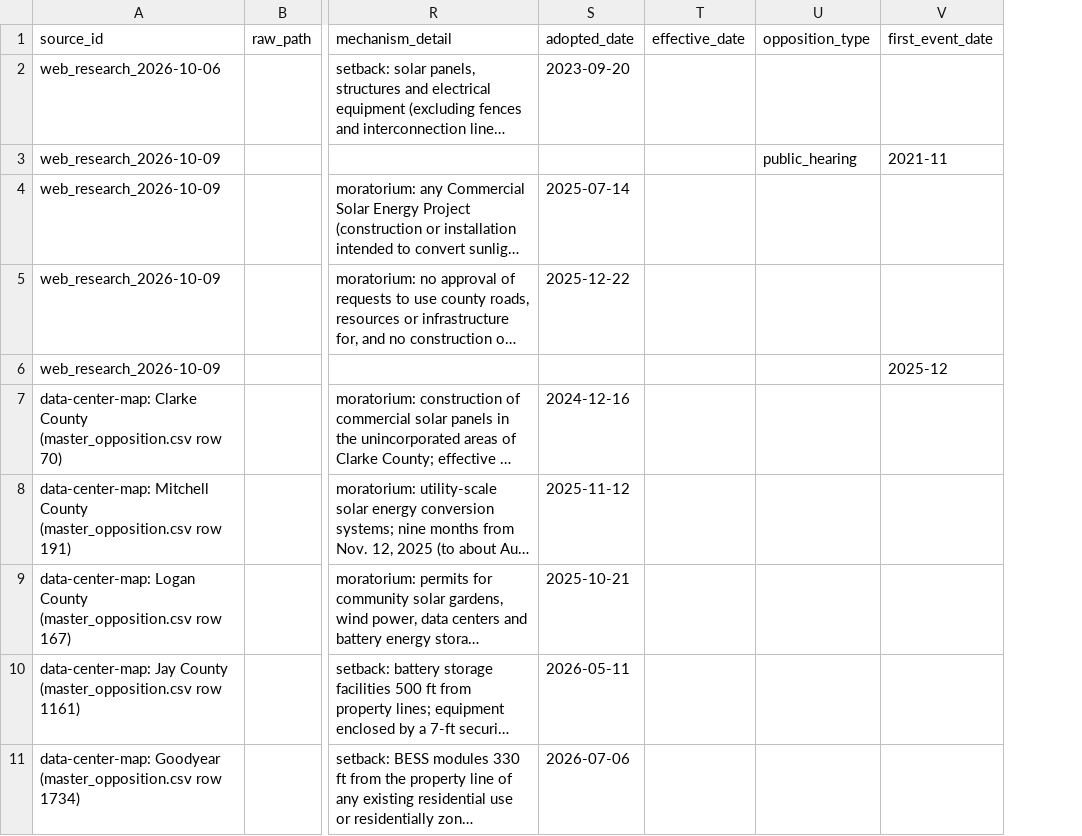
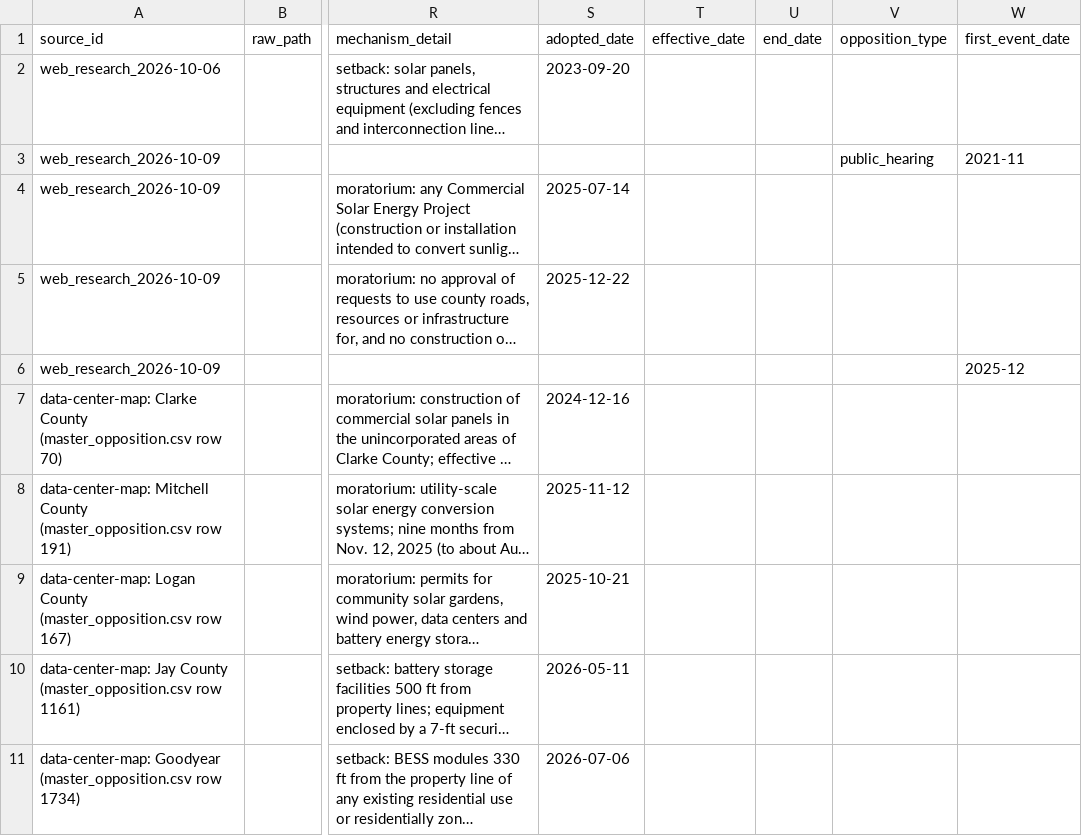
Before and after one commit to pricephillips/renewable-opposition, a CSV file: data/review/queue.csv, drawn as a sheet; only a part is shown, gaps mark what is left out; long unchanged cells end in …; the diff names each change by its address in the sheet, - before the commit and + after, or states it on an @@ line.

```diff
--- a/data/review/queue.csv
+++ b/data/review/queue.csv
+column U (end_date), empty
```
Also changed, not shown: 10 other files.
